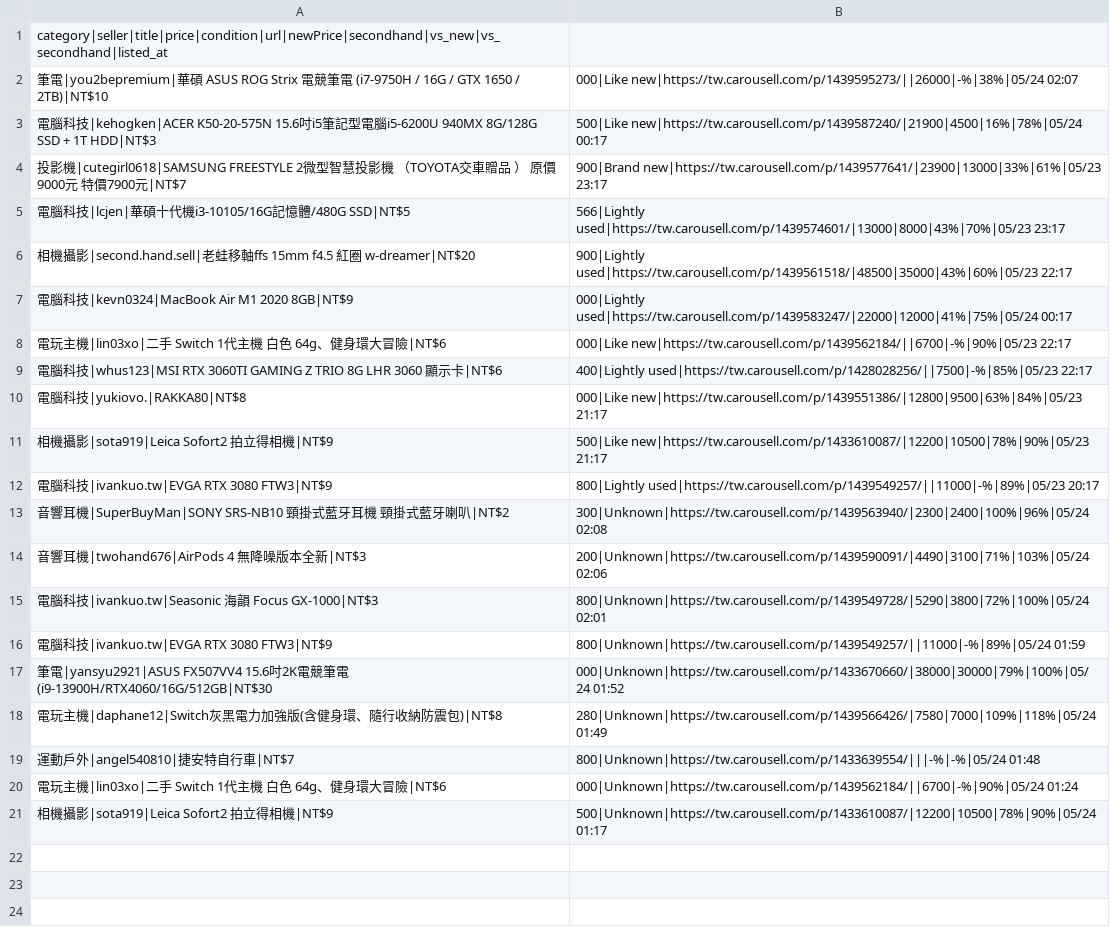
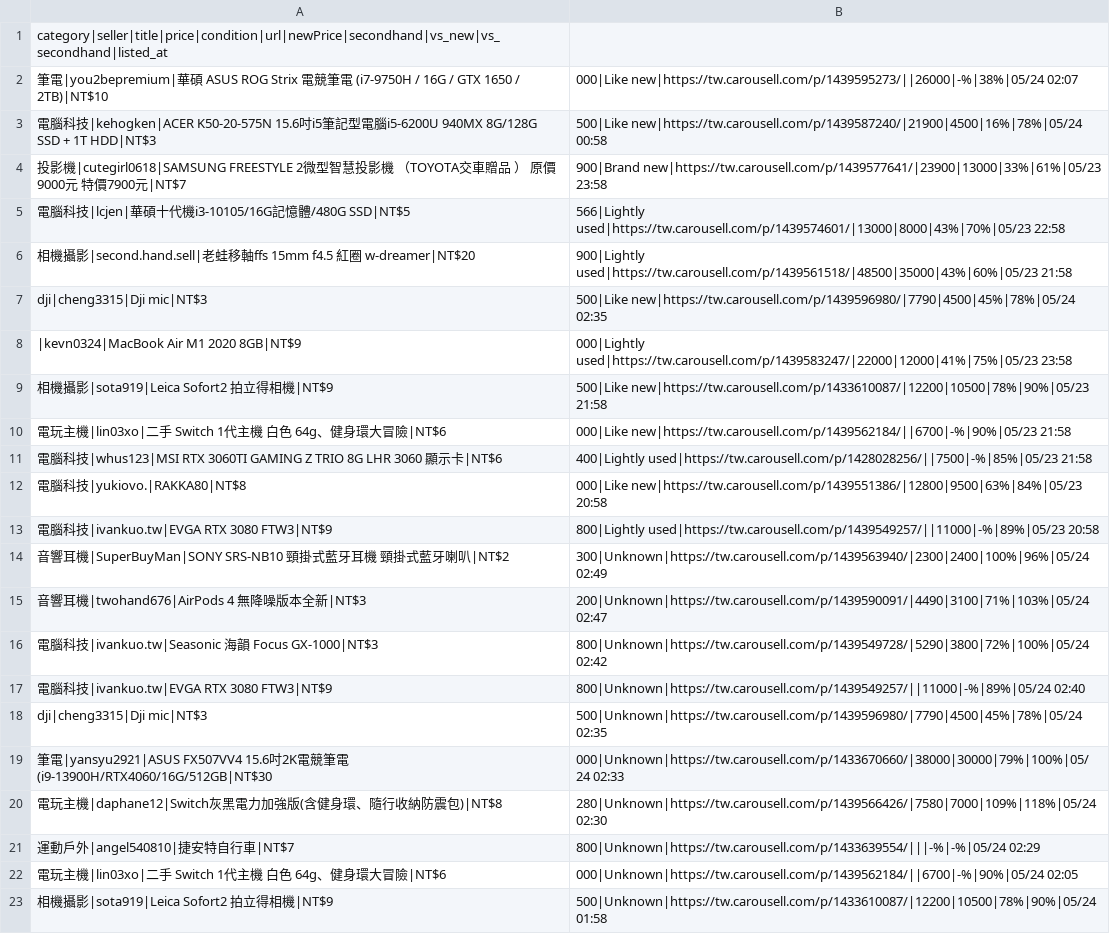
Before and after one commit to yangnim21029/cheap-product, a CSV file: carousell_wishlist_20260501.csv, drawn as a sheet.

```diff
--- a/carousell_wishlist_20260501.csv
+++ b/carousell_wishlist_20260501.csv
@@ -2,20 +2,22 @@ category|seller|title|price|condition|url|newPrice|secondhand|vs_new|vs_secondha
 筆電|you2bepremium|華碩 ASUS ROG Strix 電競筆電 (i7-9750H / 16G / GTX 1650 / 2TB)|NT$10,000|Like new|https://tw.carousell.com/p/1439595273/||26000|-%|38%|05/24 02:07
-電腦科技|kehogken|ACER K50-20-575N 15.6吋i5筆記型電腦i5-6200U 940MX 8G/128G SSD + 1T HDD|NT$3,500|Like new|https://tw.carousell.com/p/1439587240/|21900|4500|16%|78%|05/24 00:17
-投影機|cutegirl0618|SAMSUNG FREESTYLE 2微型智慧投影機 （TOYOTA交車贈品 ） 原價9000元 特價7900元|NT$7,900|Brand new|https://tw.carousell.com/p/1439577641/|23900|13000|33%|61%|05/23 23:17
-電腦科技|lcjen|華碩十代機i3-10105/16G記憶體/480G SSD|NT$5,566|Lightly used|https://tw.carousell.com/p/1439574601/|13000|8000|43%|70%|05/23 23:17
-相機攝影|second.hand.sell|老蛙移軸ffs 15mm f4.5 紅圈 w-dreamer|NT$20,900|Lightly used|https://tw.carousell.com/p/1439561518/|48500|35000|43%|60%|05/23 22:17
-電腦科技|kevn0324|MacBook Air M1 2020 8GB|NT$9,000|Lightly used|https://tw.carousell.com/p/1439583247/|22000|12000|41%|75%|05/24 00:17
-電玩主機|lin03xo|二手 Switch 1代主機 白色 64g、健身環大冒險|NT$6,000|Like new|https://tw.carousell.com/p/1439562184/||6700|-%|90%|05/23 22:17
-電腦科技|whus123|MSI RTX 3060TI GAMING Z TRIO 8G LHR 3060 顯示卡|NT$6,400|Lightly used|https://tw.carousell.com/p/1428028256/||7500|-%|85%|05/23 22:17
-電腦科技|yukiovo.|RAKKA80|NT$8,000|Like new|https://tw.carousell.com/p/1439551386/|12800|9500|63%|84%|05/23 21:17
-相機攝影|sota919|Leica Sofort2 拍立得相機|NT$9,500|Like new|https://tw.carousell.com/p/1433610087/|12200|10500|78%|90%|05/23 21:17
-電腦科技|ivankuo.tw|EVGA RTX 3080 FTW3|NT$9,800|Lightly used|https://tw.carousell.com/p/1439549257/||11000|-%|89%|05/23 20:17
-音響耳機|SuperBuyMan|SONY SRS-NB10 頸掛式藍牙耳機 頸掛式藍牙喇叭|NT$2,300|Unknown|https://tw.carousell.com/p/1439563940/|2300|2400|100%|96%|05/24 02:08
-音響耳機|twohand676|AirPods 4 無降噪版本全新|NT$3,200|Unknown|https://tw.carousell.com/p/1439590091/|4490|3100|71%|103%|05/24 02:06
-電腦科技|ivankuo.tw|Seasonic 海韻 Focus GX-1000|NT$3,800|Unknown|https://tw.carousell.com/p/1439549728/|5290|3800|72%|100%|05/24 02:01
-電腦科技|ivankuo.tw|EVGA RTX 3080 FTW3|NT$9,800|Unknown|https://tw.carousell.com/p/1439549257/||11000|-%|89%|05/24 01:59
-筆電|yansyu2921|ASUS FX507VV4 15.6吋2K電競筆電 (i9-13900H/RTX4060/16G/512GB|NT$30,000|Unknown|https://tw.carousell.com/p/1433670660/|38000|30000|79%|100%|05/24 01:52
-電玩主機|daphane12|Switch灰黑電力加強版(含健身環、隨行收納防震包)|NT$8,280|Unknown|https://tw.carousell.com/p/1439566426/|7580|7000|109%|118%|05/24 01:49
-運動戶外|angel540810|捷安特自行車|NT$7,800|Unknown|https://tw.carousell.com/p/1433639554/|||-%|-%|05/24 01:48
-電玩主機|lin03xo|二手 Switch 1代主機 白色 64g、健身環大冒險|NT$6,000|Unknown|https://tw.carousell.com/p/1439562184/||6700|-%|90%|05/24 01:24
-相機攝影|sota919|Leica Sofort2 拍立得相機|NT$9,500|Unknown|https://tw.carousell.com/p/1433610087/|12200|10500|78%|90%|05/24 01:17
+電腦科技|kehogken|ACER K50-20-575N 15.6吋i5筆記型電腦i5-6200U 940MX 8G/128G SSD + 1T HDD|NT$3,500|Like new|https://tw.carousell.com/p/1439587240/|21900|4500|16%|78%|05/24 00:58
+投影機|cutegirl0618|SAMSUNG FREESTYLE 2微型智慧投影機 （TOYOTA交車贈品 ） 原價9000元 特價7900元|NT$7,900|Brand new|https://tw.carousell.com/p/1439577641/|23900|13000|33%|61%|05/23 23:58
+電腦科技|lcjen|華碩十代機i3-10105/16G記憶體/480G SSD|NT$5,566|Lightly used|https://tw.carousell.com/p/1439574601/|13000|8000|43%|70%|05/23 22:58
+相機攝影|second.hand.sell|老蛙移軸ffs 15mm f4.5 紅圈 w-dreamer|NT$20,900|Lightly used|https://tw.carousell.com/p/1439561518/|48500|35000|43%|60%|05/23 21:58
+dji|cheng3315|Dji mic|NT$3,500|Like new|https://tw.carousell.com/p/1439596980/|7790|4500|45%|78%|05/24 02:35
+|kevn0324|MacBook Air M1 2020 8GB|NT$9,000|Lightly used|https://tw.carousell.com/p/1439583247/|22000|12000|41%|75%|05/23 23:58
+相機攝影|sota919|Leica Sofort2 拍立得相機|NT$9,500|Like new|https://tw.carousell.com/p/1433610087/|12200|10500|78%|90%|05/23 21:58
+電玩主機|lin03xo|二手 Switch 1代主機 白色 64g、健身環大冒險|NT$6,000|Like new|https://tw.carousell.com/p/1439562184/||6700|-%|90%|05/23 21:58
+電腦科技|whus123|MSI RTX 3060TI GAMING Z TRIO 8G LHR 3060 顯示卡|NT$6,400|Lightly used|https://tw.carousell.com/p/1428028256/||7500|-%|85%|05/23 21:58
+電腦科技|yukiovo.|RAKKA80|NT$8,000|Like new|https://tw.carousell.com/p/1439551386/|12800|9500|63%|84%|05/23 20:58
+電腦科技|ivankuo.tw|EVGA RTX 3080 FTW3|NT$9,800|Lightly used|https://tw.carousell.com/p/1439549257/||11000|-%|89%|05/23 20:58
+音響耳機|SuperBuyMan|SONY SRS-NB10 頸掛式藍牙耳機 頸掛式藍牙喇叭|NT$2,300|Unknown|https://tw.carousell.com/p/1439563940/|2300|2400|100%|96%|05/24 02:49
+音響耳機|twohand676|AirPods 4 無降噪版本全新|NT$3,200|Unknown|https://tw.carousell.com/p/1439590091/|4490|3100|71%|103%|05/24 02:47
+電腦科技|ivankuo.tw|Seasonic 海韻 Focus GX-1000|NT$3,800|Unknown|https://tw.carousell.com/p/1439549728/|5290|3800|72%|100%|05/24 02:42
+電腦科技|ivankuo.tw|EVGA RTX 3080 FTW3|NT$9,800|Unknown|https://tw.carousell.com/p/1439549257/||11000|-%|89%|05/24 02:40
+dji|cheng3315|Dji mic|NT$3,500|Unknown|https://tw.carousell.com/p/1439596980/|7790|4500|45%|78%|05/24 02:35
+筆電|yansyu2921|ASUS FX507VV4 15.6吋2K電競筆電 (i9-13900H/RTX4060/16G/512GB|NT$30,000|Unknown|https://tw.carousell.com/p/1433670660/|38000|30000|79%|100%|05/24 02:33
+電玩主機|daphane12|Switch灰黑電力加強版(含健身環、隨行收納防震包)|NT$8,280|Unknown|https://tw.carousell.com/p/1439566426/|7580|7000|109%|118%|05/24 02:30
+運動戶外|angel540810|捷安特自行車|NT$7,800|Unknown|https://tw.carousell.com/p/1433639554/|||-%|-%|05/24 02:29
+電玩主機|lin03xo|二手 Switch 1代主機 白色 64g、健身環大冒險|NT$6,000|Unknown|https://tw.carousell.com/p/1439562184/||6700|-%|90%|05/24 02:05
+相機攝影|sota919|Leica Sofort2 拍立得相機|NT$9,500|Unknown|https://tw.carousell.com/p/1433610087/|12200|10500|78%|90%|05/24 01:58
```
Also changed, not shown: 6 other files.
